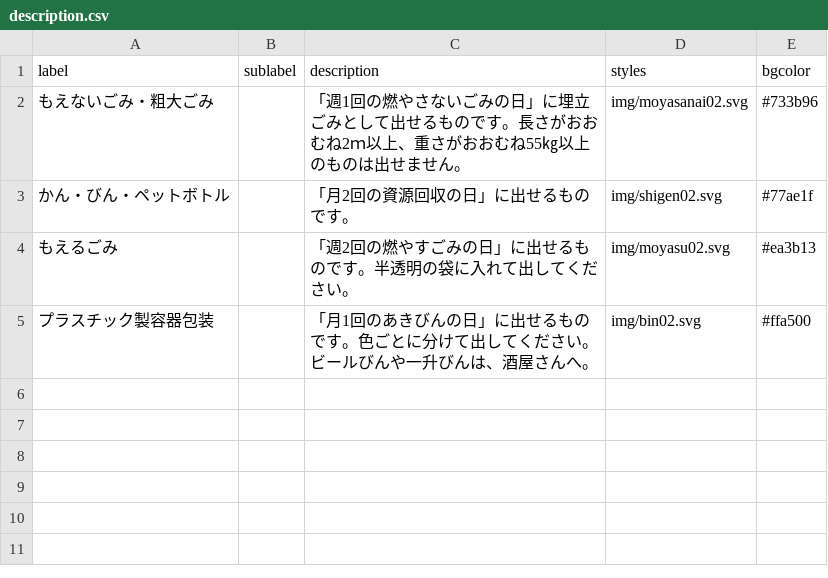
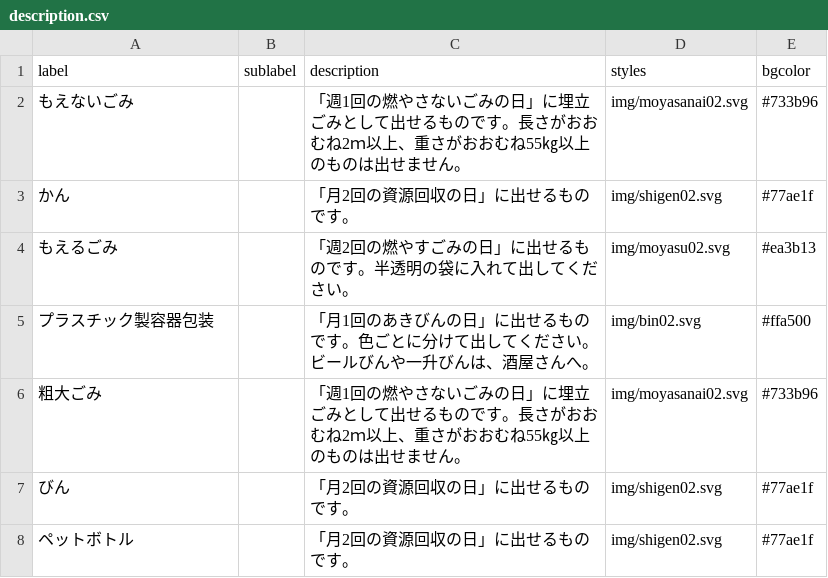
Before and after one commit to kei318hijiki/5374, a CSV file: data/description.csv, drawn as a sheet.

Commit message:
Update description.csv

```diff
--- a/data/description.csv
+++ b/data/description.csv
@@ -1,5 +1,8 @@
 label,sublabel,description,styles,bgcolor
-もえないごみ・粗大ごみ,,「週1回の燃やさないごみの日」に埋立ごみとして出せるものです。長さがおおむね2ｍ以上、重さがおおむね55㎏以上のものは出せません。,img/moyasanai02.svg,#733b96
-かん・びん・ペットボトル,,「月2回の資源回収の日」に出せるものです。,img/shigen02.svg,#77ae1f
+もえないごみ,,「週1回の燃やさないごみの日」に埋立ごみとして出せるものです。長さがおおむね2ｍ以上、重さがおおむね55㎏以上のものは出せません。,img/moyasanai02.svg,#733b96
+かん,,「月2回の資源回収の日」に出せるものです。,img/shigen02.svg,#77ae1f
 もえるごみ,,「週2回の燃やすごみの日」に出せるものです。半透明の袋に入れて出してください。,img/moyasu02.svg,#ea3b13
 プラスチック製容器包装,,「月1回のあきびんの日」に出せるものです。色ごとに分けて出してください。ビールびんや一升びんは、酒屋さんへ。,img/bin02.svg,#ffa500
+粗大ごみ,,「週1回の燃やさないごみの日」に埋立ごみとして出せるものです。長さがおおむね2ｍ以上、重さがおおむね55㎏以上のものは出せません。,img/moyasanai02.svg,#733b96
+びん,,「月2回の資源回収の日」に出せるものです。,img/shigen02.svg,#77ae1f
+ペットボトル,,「月2回の資源回収の日」に出せるものです。,img/shigen02.svg,#77ae1f
```
